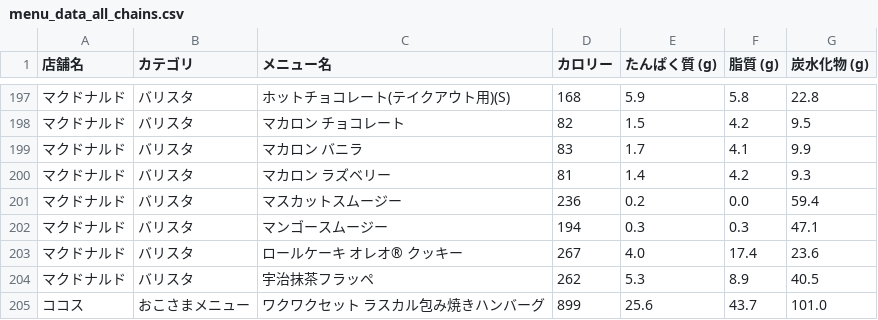
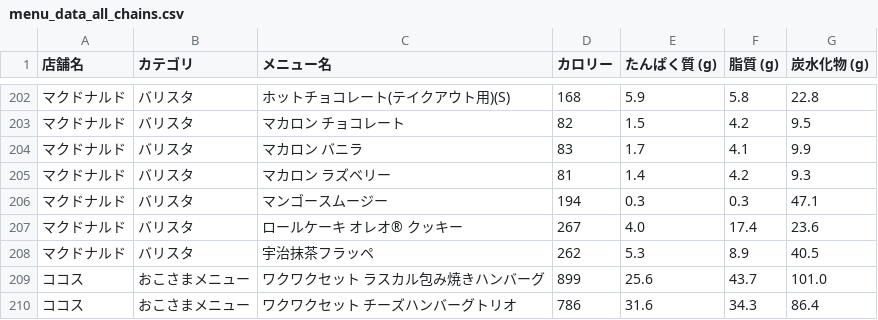
Before and after one commit to oimoemu/pfc-mcdonalds-auto, a CSV file: menu_data_all_chains.csv, drawn as a sheet; only a part is shown, gaps mark what is left out; the shorter side is filled out with more unchanged rows; the diff covers the shown part only.

```diff
--- a/menu_data_all_chains.csv
+++ b/menu_data_all_chains.csv
@@ -200,3 +205,2 @@
 マクドナルド,バリスタ,マカロン ラズベリー,81,1.4,4.2,9.3
-マクドナルド,バリスタ,マスカットスムージー,236,0.2,0.0,59.4
 マクドナルド,バリスタ,マンゴースムージー,194,0.3,0.3,47.1
```
Also changed, not shown: 11 added rows, 1 removed row and 35 edited cells elsewhere in this file.
